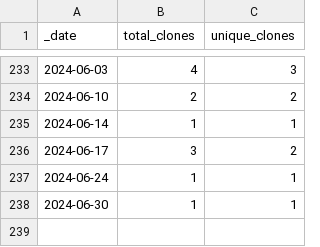
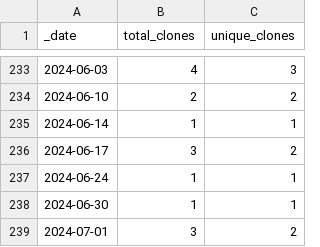
Before and after one commit to rgiessmann/4, a CSV file: traffic/clones.csv, drawn as a sheet; only a part is shown, gaps mark what is left out; the diff names each change by its address in the sheet, - before the commit and + after, or states it on an @@ line.

Commit message:
GitHub traffic

```diff
--- a/traffic/clones.csv
+++ b/traffic/clones.csv
+row 239: 2024-07-01 | 3 | 2
```
Also changed, not shown: 1 other file.
